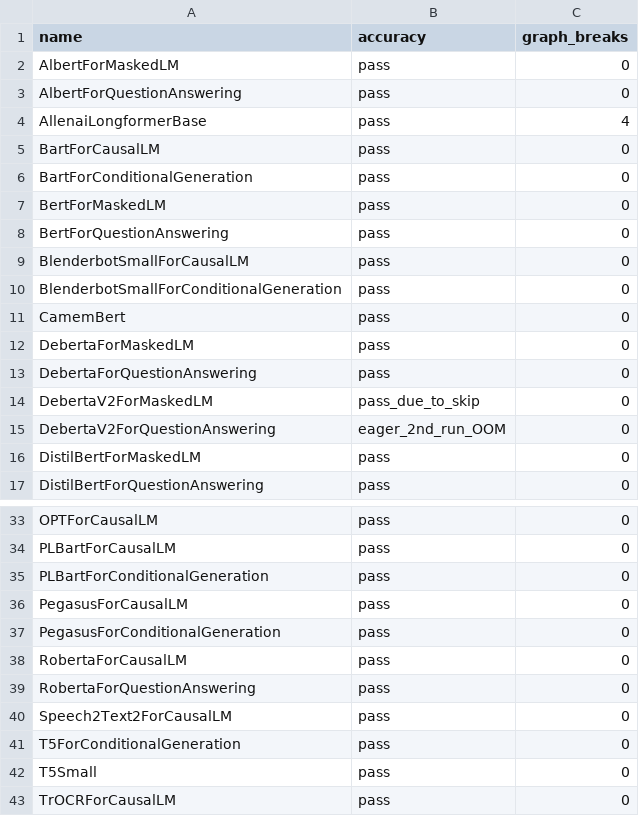
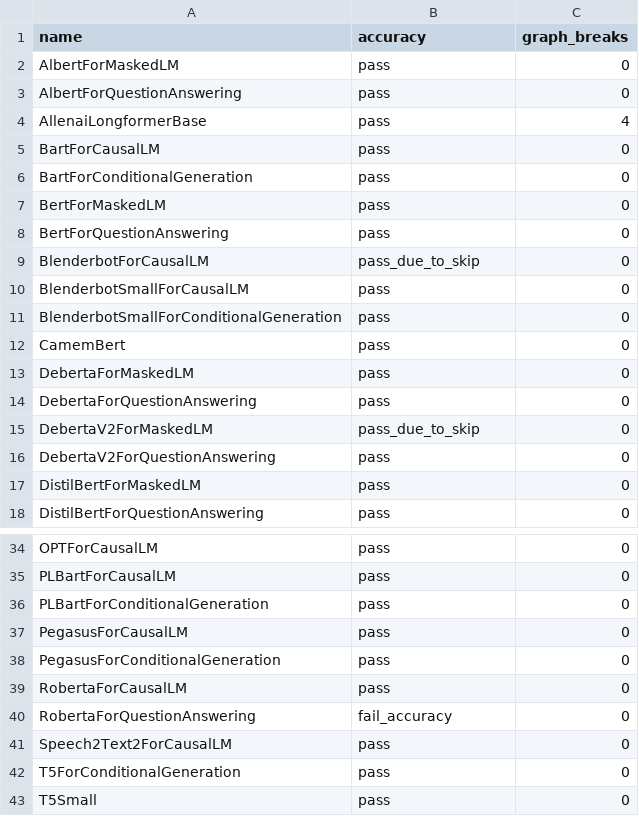
Before and after one commit to Szebebnigblack/pytorch, a CSV file: benchmarks/dynamo/ci_expected_accuracy/inductor_huggingface_inference.csv, drawn as a sheet; only a part is shown, gaps mark what is left out; the shorter side is filled out with more unchanged rows.

```diff
--- a/benchmarks/dynamo/ci_expected_accuracy/inductor_huggingface_inference.csv
+++ b/benchmarks/dynamo/ci_expected_accuracy/inductor_huggingface_inference.csv
@@ -8,2 +8,3 @@ BertForMaskedLM,pass,0
 BertForQuestionAnswering,pass,0
+BlenderbotForCausalLM,pass_due_to_skip,0
 BlenderbotSmallForCausalLM,pass,0
@@ -14,3 +15,3 @@ DebertaForQuestionAnswering,pass,0
 DebertaV2ForMaskedLM,pass_due_to_skip,0
-DebertaV2ForQuestionAnswering,eager_2nd_run_OOM,0
+DebertaV2ForQuestionAnswering,pass,0
 DistilBertForMaskedLM,pass,0
@@ -38,3 +39,3 @@ PegasusForConditionalGeneration,pass,0
 RobertaForCausalLM,pass,0
-RobertaForQuestionAnswering,pass,0
+RobertaForQuestionAnswering,fail_accuracy,0
 Speech2Text2ForCausalLM,pass,0
```
Also changed, not shown: benchmarks/dynamo/ci_expected_accuracy/inductor_huggingface_dynamic_inference.csv, benchmarks/dynamo/ci_expected_accuracy/inductor_timm_dynamic_inference.csv, 7 other files.
